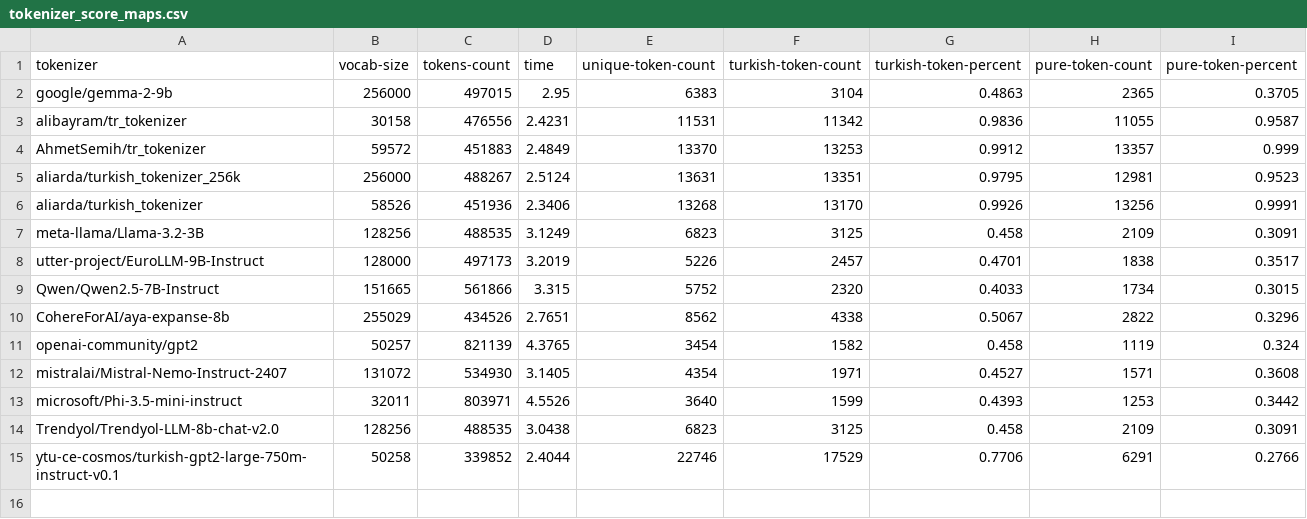
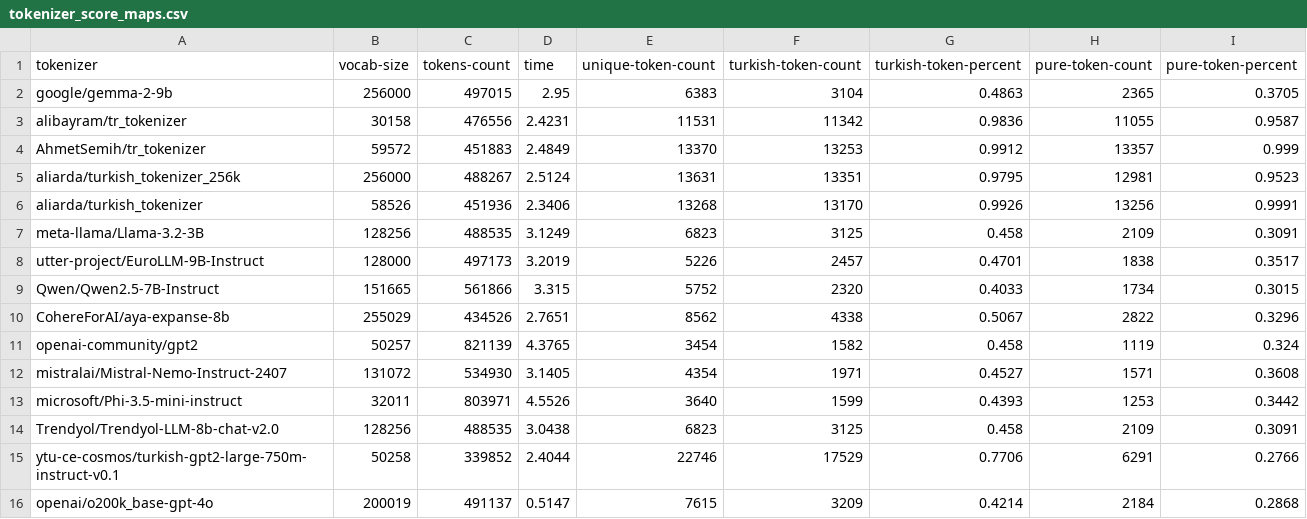
Before and after one commit to malibayram/tokenizer_benchmark, a CSV file: tokenizer_score_maps.csv, drawn as a sheet.

Commit message:
Update tokenizer score maps openai/o200k_base-gpt-4o added

```diff
--- a/tokenizer_score_maps.csv
+++ b/tokenizer_score_maps.csv
@@ -15 +15,2 @@ Trendyol/Trendyol-LLM-8b-chat-v2.0,128256,488535,3.0438,6823,3125,0.458,2109,0.3
 ytu-ce-cosmos/turkish-gpt2-large-750m-instruct-v0.1,50258,339852,2.4044,22746,17529,0.7706,6291,0.2766
+openai/o200k_base-gpt-4o,200019,491137,0.5147,7615,3209,0.4214,2184,0.2868
```
Also changed, not shown: 4 other files.
